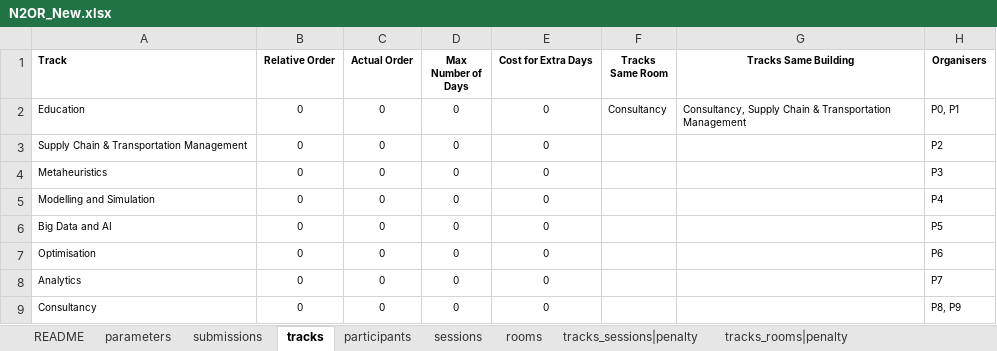
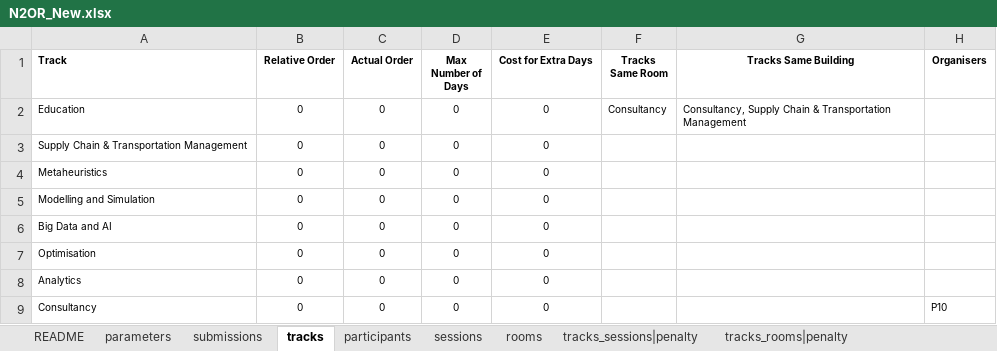
Before and after one commit to ahmedkheiri/CoSPLib, an Excel workbook: Dataset/N2OR_New.xlsx, sheet tracks, drawn as a sheet; values as stored, in another font and other column widths than the file's, no borders; the diff names each change by its address in the sheet, - before the commit and + after, or states it on an @@ line.

```diff
--- a/Dataset/N2OR_New.xlsx (sheet tracks)
+++ b/Dataset/N2OR_New.xlsx (sheet tracks)
-H2 (Organisers): P0, P1
+H2 (Organisers): (empty)
-H3 (Organisers): P2
+H3 (Organisers): (empty)
-H4 (Organisers): P3
+H4 (Organisers): (empty)
-H5 (Organisers): P4
+H5 (Organisers): (empty)
-H6 (Organisers): P5
+H6 (Organisers): (empty)
-H7 (Organisers): P6
+H7 (Organisers): (empty)
-H8 (Organisers): P7
+H8 (Organisers): (empty)
-H9 (Organisers): P8, P9
+H9 (Organisers): P10
```
Also changed, not shown: sheet participants, sheet submissions, sheet sessions, sheet parameters, 6 other files.
